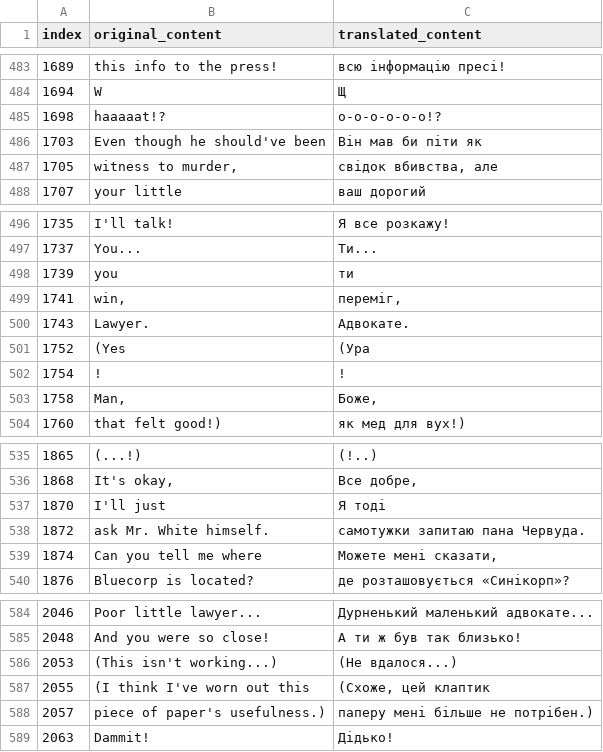
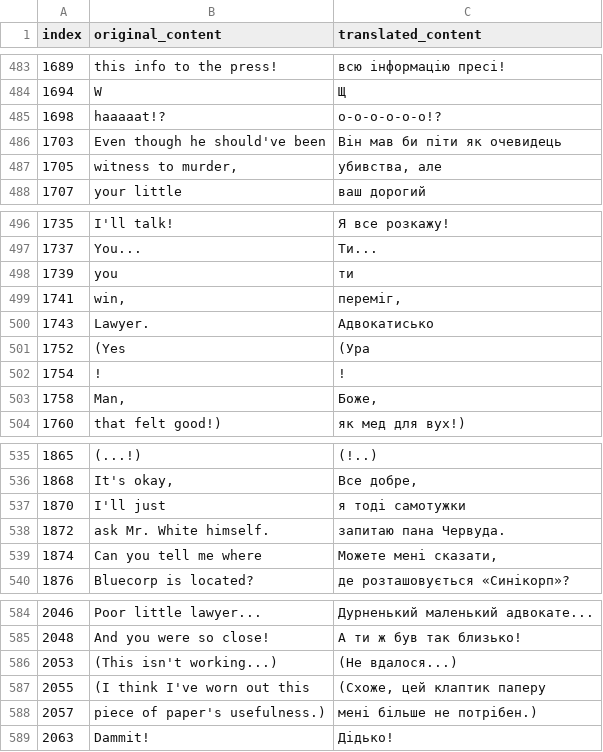
Before and after one commit to magends/ace-attorney-ukrainian, a CSV file: uk/sc1_2_text_u.csv, drawn as a sheet; only a part is shown, gaps mark what is left out; the diff names each change by its address in the sheet, - before the commit and + after, or states it on an @@ line.

Commit message:
New translations sc1_2_text_u.csv (Ukrainian)
[ci skip]

```diff
--- a/uk/sc1_2_text_u.csv
+++ b/uk/sc1_2_text_u.csv
-C486 (translated_content): Він мав би піти як
+C486 (translated_content): Він мав би піти як очевидець
-C487 (translated_content): свідок вбивства, але
+C487 (translated_content): убивства, але
-C500 (translated_content): Адвокате.
+C500 (translated_content): Адвокатисько
-C537 (translated_content): Я тоді
+C537 (translated_content): я тоді самотужки
-C538 (translated_content): самотужки запитаю пана Червуда.
+C538 (translated_content): запитаю пана Червуда.
-C587 (translated_content): (Схоже, цей клаптик
+C587 (translated_content): (Схоже, цей клаптик паперу
-C588 (translated_content): паперу мені більше не потрібен.)
+C588 (translated_content): мені більше не потрібен.)
```
